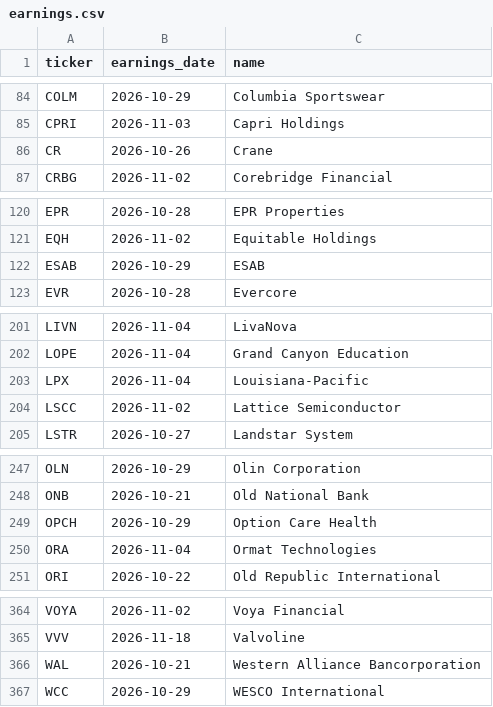
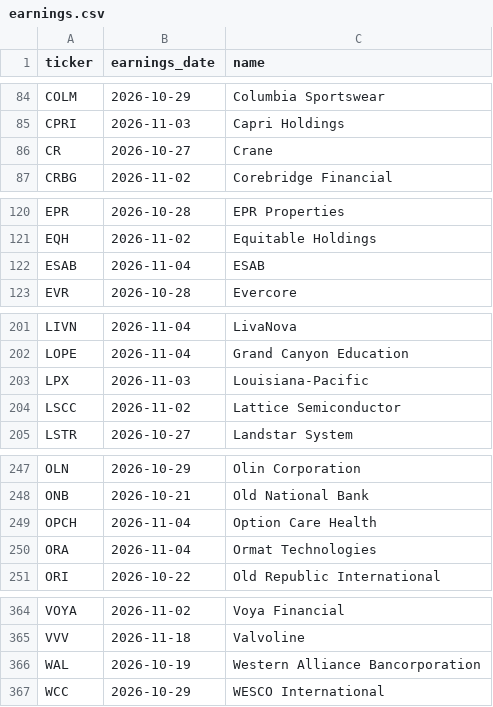
Before and after one commit to cope73/market-scan, a CSV file: out/earnings.csv, drawn as a sheet; only a part is shown, gaps mark what is left out.

```diff
--- a/out/earnings.csv
+++ b/out/earnings.csv
@@ -85,3 +85,3 @@ COLM,2026-10-29,Columbia Sportswear
 CPRI,2026-11-03,Capri Holdings
-CR,2026-10-26,Crane
+CR,2026-10-27,Crane
 CRBG,2026-11-02,Corebridge Financial
@@ -121,3 +121,3 @@ EPR,2026-10-28,EPR Properties
 EQH,2026-11-02,Equitable Holdings
-ESAB,2026-10-29,ESAB
+ESAB,2026-11-04,ESAB
 EVR,2026-10-28,Evercore
@@ -202,3 +202,3 @@ LIVN,2026-11-04,LivaNova
 LOPE,2026-11-04,Grand Canyon Education
-LPX,2026-11-04,Louisiana-Pacific
+LPX,2026-11-03,Louisiana-Pacific
 LSCC,2026-11-02,Lattice Semiconductor
@@ -248,3 +248,3 @@ OLN,2026-10-29,Olin Corporation
 ONB,2026-10-21,Old National Bank
-OPCH,2026-10-29,Option Care Health
+OPCH,2026-11-04,Option Care Health
 ORA,2026-11-04,Ormat Technologies
@@ -365,3 +365,3 @@ VOYA,2026-11-02,Voya Financial
 VVV,2026-11-18,Valvoline
-WAL,2026-10-21,Western Alliance Bancorporation
+WAL,2026-10-19,Western Alliance Bancorporation
 WCC,2026-10-29,WESCO International
```
Also changed, not shown: data/intraday.csv, data/prices.csv, 6 other files.
